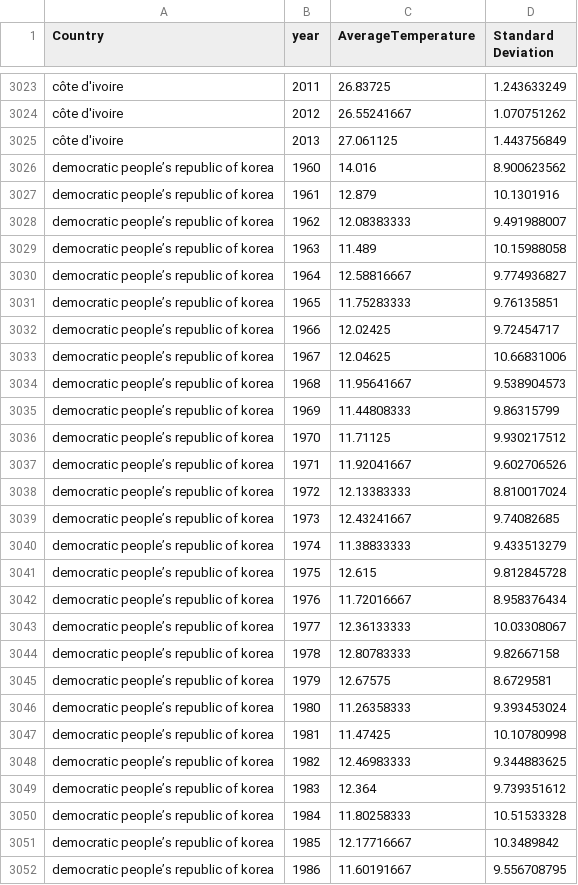
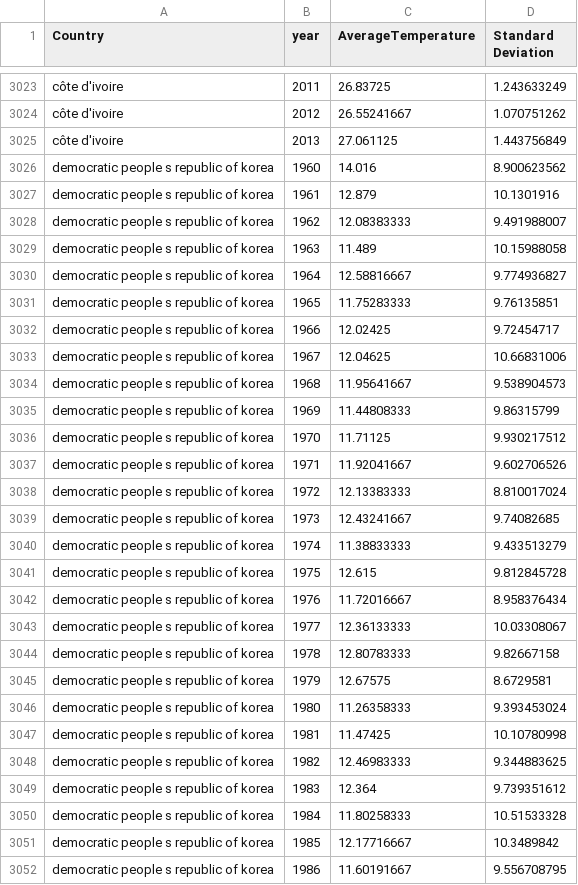
Before and after one commit to Yozgart/DataCamp2019_Project1, a CSV file: TEMP/Resources/Temperature2.csv, drawn as a sheet; only a part is shown, gaps mark what is left out; the diff covers the shown part only.

```diff
--- a/TEMP/Resources/Temperature2.csv
+++ b/TEMP/Resources/Temperature2.csv
@@ -3025,28 +3025,28 @@ côte d'ivoire,2012,26.55241667,1.070751262
 côte d'ivoire,2013,27.061125,1.443756849
-democratic people’s republic of korea,1960,14.016,8.900623562
-democratic people’s republic of korea,1961,12.879,10.1301916
-democratic people’s republic of korea,1962,12.08383333,9.491988007
-democratic people’s republic of korea,1963,11.489,10.15988058
-democratic people’s republic of korea,1964,12.58816667,9.774936827
-democratic people’s republic of korea,1965,11.75283333,9.76135851
-democratic people’s republic of korea,1966,12.02425,9.72454717
-democratic people’s republic of korea,1967,12.04625,10.66831006
-democratic people’s republic of korea,1968,11.95641667,9.538904573
-democratic people’s republic of korea,1969,11.44808333,9.86315799
-democratic people’s republic of korea,1970,11.71125,9.930217512
-democratic people’s republic of korea,1971,11.92041667,9.602706526
-democratic people’s republic of korea,1972,12.13383333,8.810017024
-democratic people’s republic of korea,1973,12.43241667,9.74082685
-democratic people’s republic of korea,1974,11.38833333,9.433513279
-democratic people’s republic of korea,1975,12.615,9.812845728
-democratic people’s republic of korea,1976,11.72016667,8.958376434
-democratic people’s republic of korea,1977,12.36133333,10.03308067
-democratic people’s republic of korea,1978,12.80783333,9.82667158
-democratic people’s republic of korea,1979,12.67575,8.6729581
-democratic people’s republic of korea,1980,11.26358333,9.393453024
-democratic people’s republic of korea,1981,11.47425,10.10780998
-democratic people’s republic of korea,1982,12.46983333,9.344883625
-democratic people’s republic of korea,1983,12.364,9.739351612
-democratic people’s republic of korea,1984,11.80258333,10.51533328
-democratic people’s republic of korea,1985,12.17716667,10.3489842
-democratic people’s republic of korea,1986,11.60191667,9.556708795
+democratic people s republic of korea,1960,14.016,8.900623562
+democratic people s republic of korea,1961,12.879,10.1301916
+democratic people s republic of korea,1962,12.08383333,9.491988007
+democratic people s republic of korea,1963,11.489,10.15988058
+democratic people s republic of korea,1964,12.58816667,9.774936827
+democratic people s republic of korea,1965,11.75283333,9.76135851
+democratic people s republic of korea,1966,12.02425,9.72454717
+democratic people s republic of korea,1967,12.04625,10.66831006
+democratic people s republic of korea,1968,11.95641667,9.538904573
+democratic people s republic of korea,1969,11.44808333,9.86315799
+democratic people s republic of korea,1970,11.71125,9.930217512
+democratic people s republic of korea,1971,11.92041667,9.602706526
+democratic people s republic of korea,1972,12.13383333,8.810017024
+democratic people s republic of korea,1973,12.43241667,9.74082685
+democratic people s republic of korea,1974,11.38833333,9.433513279
+democratic people s republic of korea,1975,12.615,9.812845728
+democratic people s republic of korea,1976,11.72016667,8.958376434
+democratic people s republic of korea,1977,12.36133333,10.03308067
+democratic people s republic of korea,1978,12.80783333,9.82667158
+democratic people s republic of korea,1979,12.67575,8.6729581
+democratic people s republic of korea,1980,11.26358333,9.393453024
+democratic people s republic of korea,1981,11.47425,10.10780998
+democratic people s republic of korea,1982,12.46983333,9.344883625
+democratic people s republic of korea,1983,12.364,9.739351612
+democratic people s republic of korea,1984,11.80258333,10.51533328
+democratic people s republic of korea,1985,12.17716667,10.3489842
+democratic people s republic of korea,1986,11.60191667,9.556708795
```
Also changed, not shown: 135 edited cells elsewhere in this file, TEMP/Resources/ONU2.csv, 3 other files.
